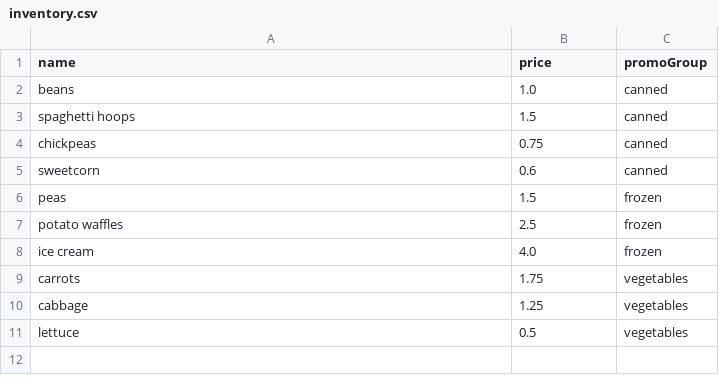
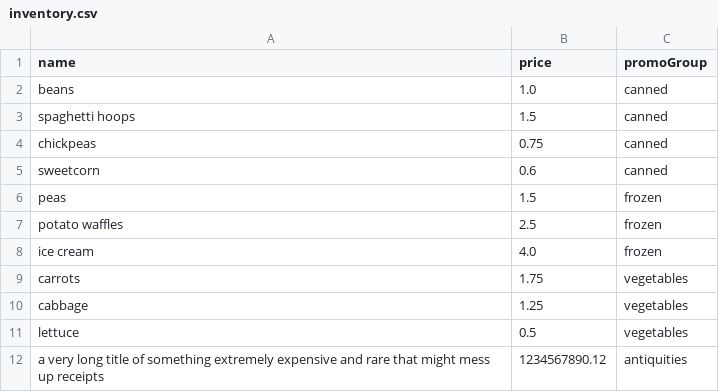
Before and after one commit to thisistom/checkout, a CSV file: resources/inventory.csv, drawn as a sheet.

Commit message:
Refactor to improve receipt formatting
Introduced a Receipt class to handle generating the receipt, and added Promo classes to store the promos found in the basket during computation.

Improved formatting of receipts to use a fixed column width and abridge very long item names.

Added some extra lines to the testInventory, to verify that empty lines and missing promo groups were handled silently.

```diff
--- a/resources/inventory.csv
+++ b/resources/inventory.csv
@@ -11 +11,2 @@ name,price,promoGroup
 "lettuce",0.5,"vegetables"
+"a very long title of something extremely expensive and rare that might mess up receipts",1234567890.12,"antiquities"
```
Also changed, not shown: 6 other files.
